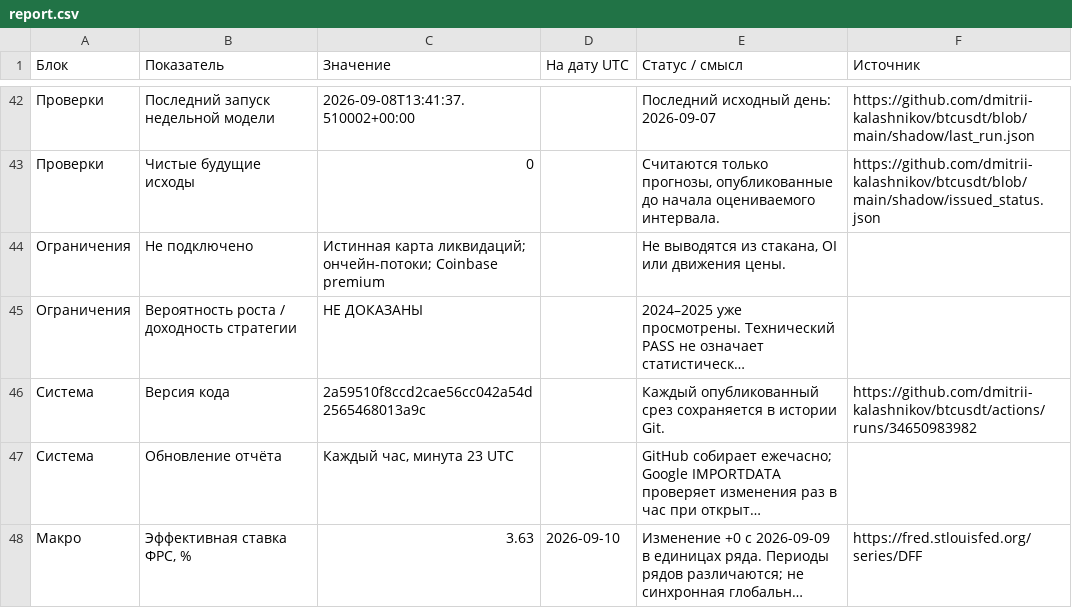
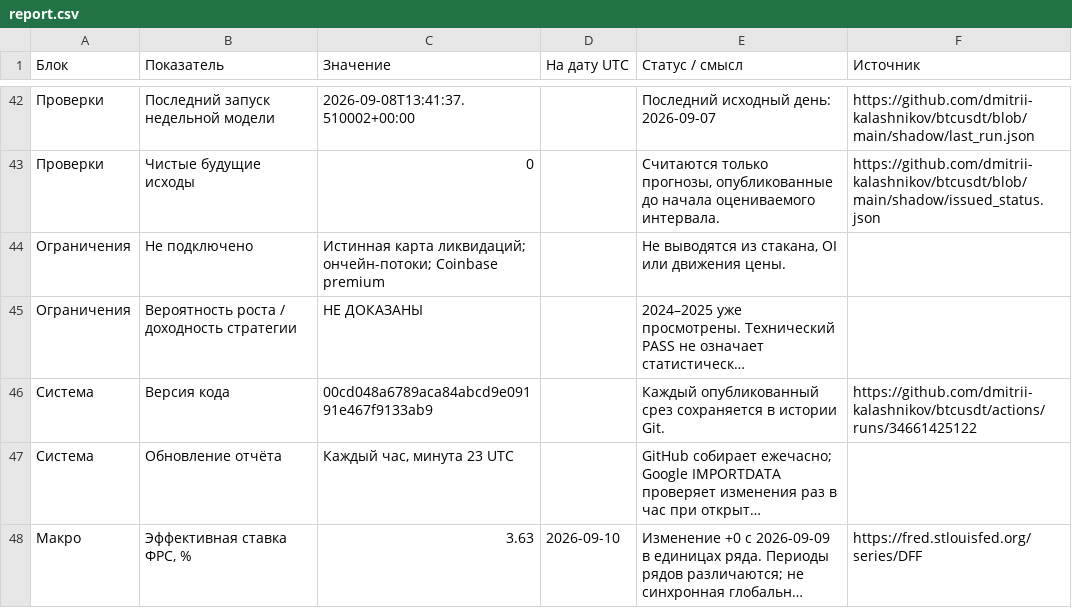
Before and after one commit to dmitrii-kalashnikov/btcusdt, a CSV file: live/report.csv, drawn as a sheet; only a part is shown, gaps mark what is left out; long unchanged cells end in …; the diff covers the shown part only; the diff names each change by its address in the sheet, - before the commit and + after, or states it on an @@ line.

```diff
--- a/live/report.csv
+++ b/live/report.csv
-C46 (Значение): 2a59510f8ccd2cae56cc042a54d2565468013a9c
+C46 (Значение): 00cd048a6789aca84abcd9e09191e467f9133ab9
-F46 (Источник): https://github.com/dmitrii-kalashnikov/btcusdt/actions/runs/34650983982
+F46 (Источник): https://github.com/dmitrii-kalashnikov/btcusdt/actions/runs/34661425122
```
Also changed, not shown: 27 edited cells elsewhere in this file, 1 other file.
